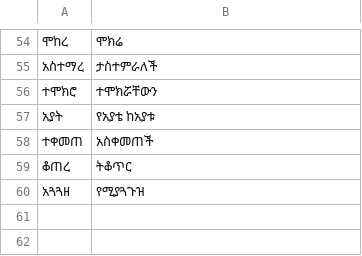
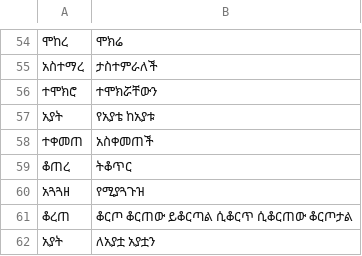
Before and after one commit to zavanton123/tayra-languages, a TSV file: tools/courses/am/extra_forms.tsv, drawn as a sheet; only a part is shown, gaps mark what is left out.

Commit message:
Add Amharic forms the writers reported

```diff
--- a/tools/courses/am/extra_forms.tsv
+++ b/tools/courses/am/extra_forms.tsv
@@ -60 +60,3 @@
 አጓጓዘ	የሚያጓጉዝ
+ቆረጠ	ቆርጦ ቆርጠው ይቆርጣል ሲቆርጥ ሲቆርጠው ቆርጦታል
+አያት	ለአያቷ አያቷን
```
